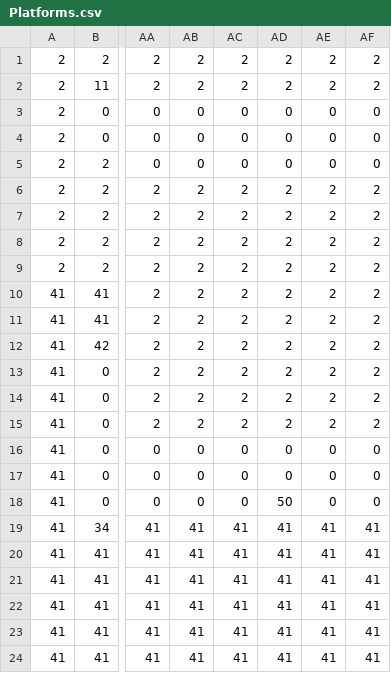
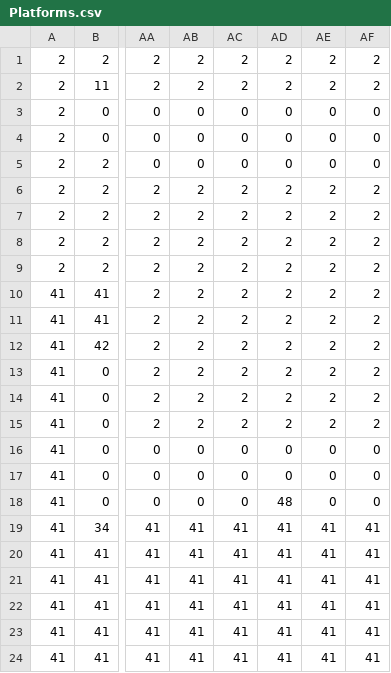
Before and after one commit to theKristi/TombRacer, a CSV file: TombRacer/src/images/Levels/TileMaps/Level1/Platforms.csv, drawn as a sheet; only a part is shown, gaps mark what is left out; the diff names each change by its address in the sheet, - before the commit and + after, or states it on an @@ line.

```diff
--- a/TombRacer/src/images/Levels/TileMaps/Level1/Platforms.csv
+++ b/TombRacer/src/images/Levels/TileMaps/Level1/Platforms.csv
-AD18: 50
+AD18: 48
```
Also changed, not shown: TombRacer/src/images/Levels/TileMaps/Level7/Platforms.csv, 1 other file.
